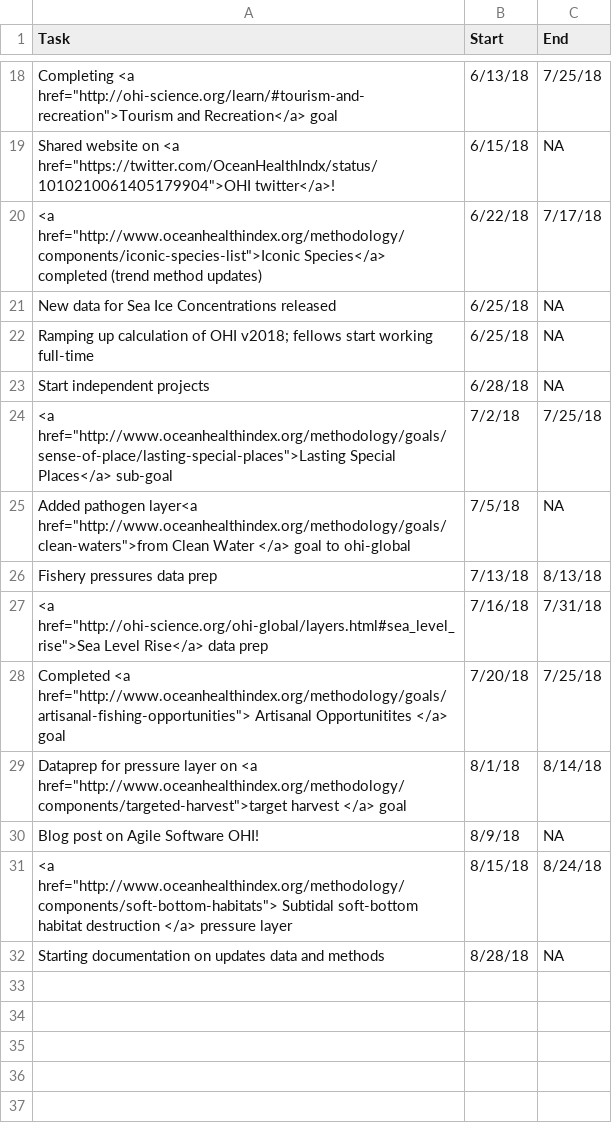
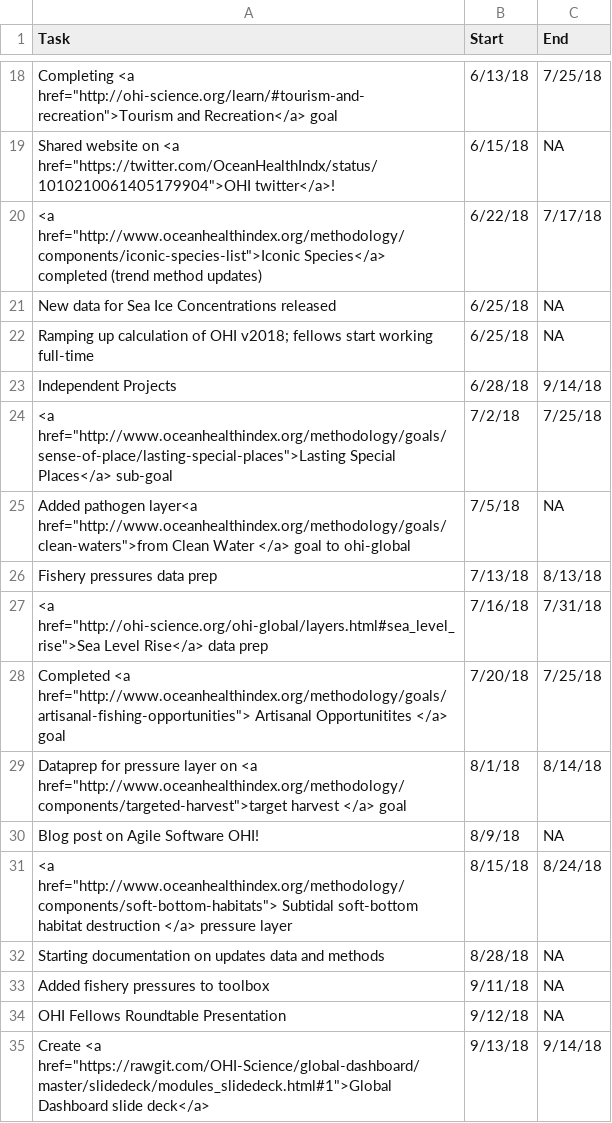
Before and after one commit to OHI-Science/globalfellows, a CSV file: timeline.csv, drawn as a sheet; only a part is shown, gaps mark what is left out; removed rows and columns are numbered as before the commit, all else as after; the diff names each change by its address in the sheet, - before the commit and + after, or states it on an @@ line.

Commit message:
edit timeline and readme

```diff
--- a/timeline.csv
+++ b/timeline.csv
-row 23: Start independent projects | 6/28/18 | NA
+row 23: Independent Projects | 6/28/18 | 9/14/18
+row 33: Added fishery pressures to toolbox | 9/11/18 | NA
+row 34: OHI Fellows Roundtable Presentation | 9/12/18 | NA
+row 35: Create <a href="https://rawgit.com/OHI-Science/global-dashboard/master/slidedeck/modules_slidedeck.html#1">Global Dashboard slide deck</a> | 9/13/18 | 9/14/18
```
Also changed, not shown: 1 other file.
